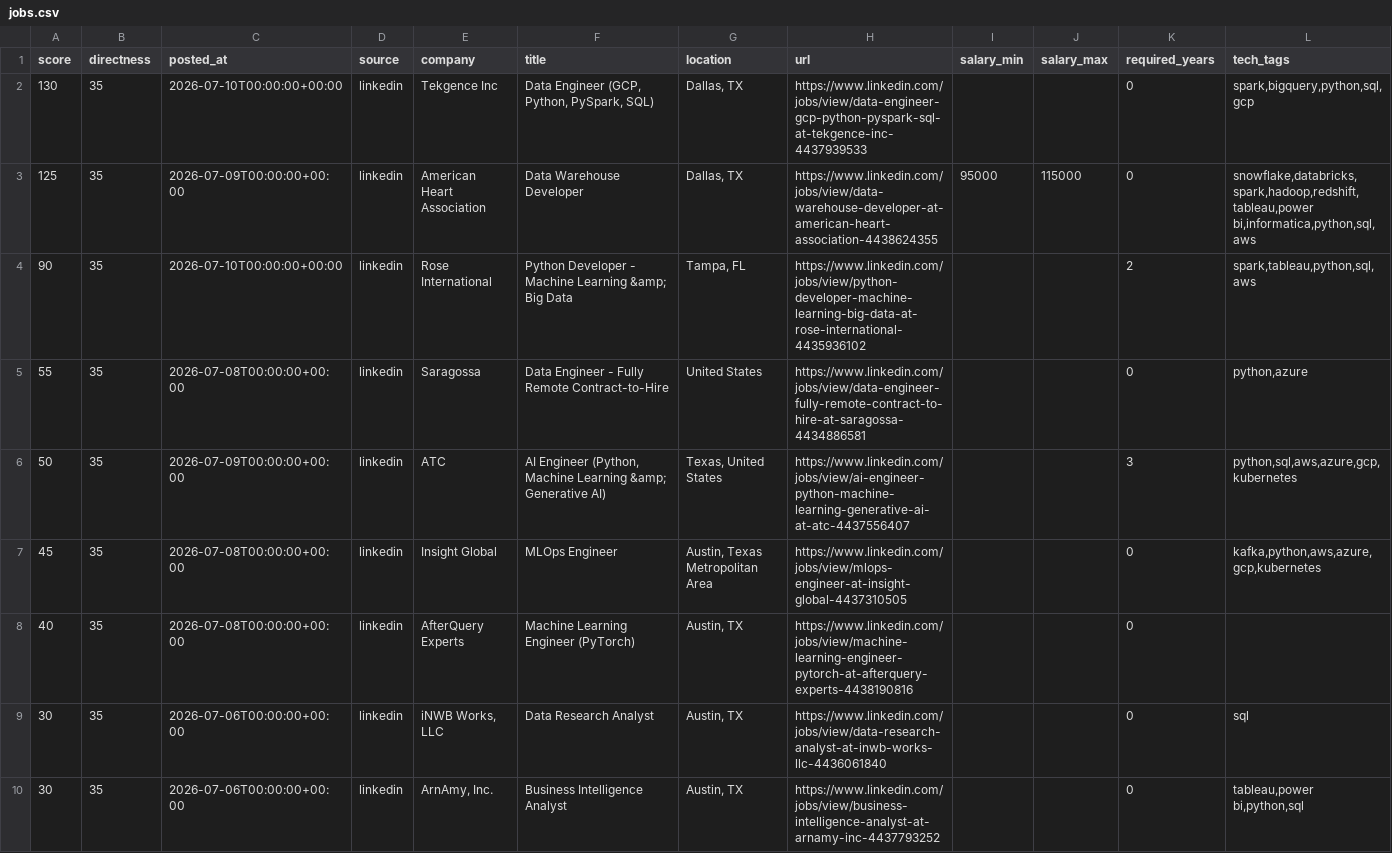
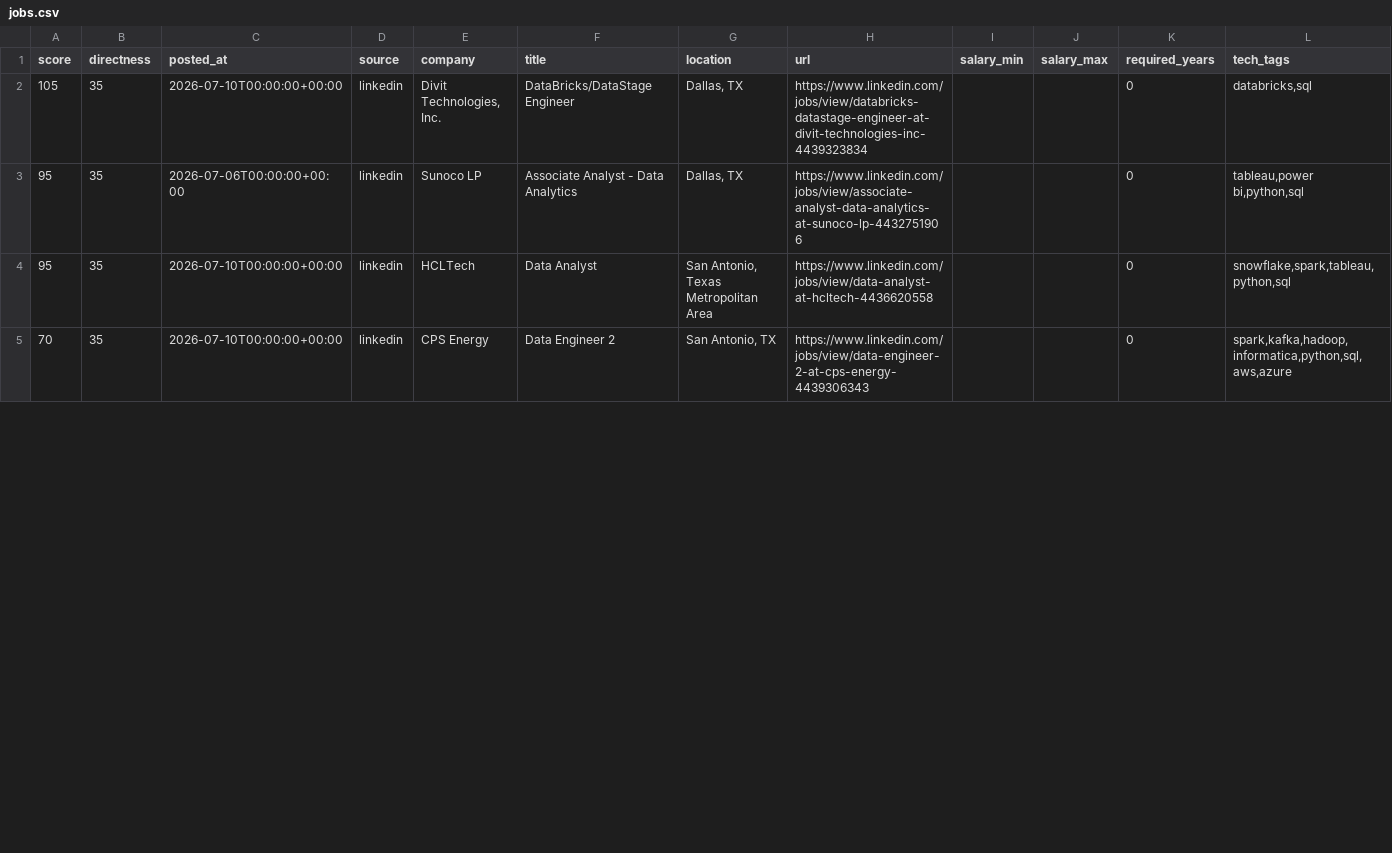
Before and after one commit to ryrk1020/Job-hunting, a CSV file: output/jobs.csv, drawn as a sheet; only a part is shown; removed rows and columns are numbered as before the commit, all else as after; rows hold the shown columns only; the diff covers the shown part only; the diff names each change by its address in the sheet, - before the commit and + after, or states it on an @@ line.

```diff
--- a/output/jobs.csv
+++ b/output/jobs.csv
-A2 (score): 130
+A2 (score): 105
-E2 (company): Tekgence Inc
+E2 (company): Divit Technologies, Inc.
-F2 (title): Data Engineer (GCP, Python, PySpark, SQL)
+F2 (title): DataBricks/DataStage Engineer
-H2 (url): https://www.linkedin.com/jobs/view/data-engineer-gcp-python-pyspark-sql-at-tekgence-inc-4437939533
+H2 (url): https://www.linkedin.com/jobs/view/databricks-datastage-engineer-at-divit-technologies-inc-4439323834
-L2 (tech_tags): spark,bigquery,python,sql,gcp
+L2 (tech_tags): databricks,sql
-A3 (score): 125
+A3 (score): 95
-C3 (posted_at): 2026-07-09T00:00:00+00:00
+C3 (posted_at): 2026-07-06T00:00:00+00:00
-E3 (company): American Heart Association
+E3 (company): Sunoco LP
-F3 (title): Data Warehouse Developer
+F3 (title): Associate Analyst - Data Analytics
-H3 (url): https://www.linkedin.com/jobs/view/data-warehouse-developer-at-american-heart-association-4438624355
+H3 (url): https://www.linkedin.com/jobs/view/associate-analyst-data-analytics-at-sunoco-lp-4432751906
-I3 (salary_min): 95000
+I3 (salary_min): (empty)
-J3 (salary_max): 115000
+J3 (salary_max): (empty)
-L3 (tech_tags): snowflake,databricks,spark,hadoop,redshift,tableau,power bi,informatica,python,sql,aws
+L3 (tech_tags): tableau,power bi,python,sql
-row 4: 90 | 35 | 2026-07-10T00:00:00+00:00 | linkedin | Rose International | Python Developer - Machine Learning &amp; Big Data | Tampa, FL | https://www.linkedin.com/jobs/view/python-developer-machine-learning-big-data-at-rose-international-4435936102 |  |  | 2 | spark,tableau,python,sql,aws
-row 5: 55 | 35 | 2026-07-08T00:00:00+00:00 | linkedin | Saragossa | Data Engineer - Fully Remote Contract-to-Hire | United States | https://www.linkedin.com/jobs/view/data-engineer-fully-remote-contract-to-hire-at-saragossa-4434886581 |  |  | 0 | python,azure
-row 6: 50 | 35 | 2026-07-09T00:00:00+00:00 | linkedin | ATC | AI Engineer (Python, Machine Learning &amp; Generative AI) | Texas, United States | https://www.linkedin.com/jobs/view/ai-engineer-python-machine-learning-generative-ai-at-atc-4437556407 |  |  | 3 | python,sql,aws,azure,gcp,kubernetes
-A4 (score): 45
+A4 (score): 95
-C4 (posted_at): 2026-07-08T00:00:00+00:00
+C4 (posted_at): 2026-07-10T00:00:00+00:00
-E4 (company): Insight Global
+E4 (company): HCLTech
-F4 (title): MLOps Engineer
+F4 (title): Data Analyst
-G4 (location): Austin, Texas Metropolitan Area
+G4 (location): San Antonio, Texas Metropolitan Area
-H4 (url): https://www.linkedin.com/jobs/view/mlops-engineer-at-insight-global-4437310505
+H4 (url): https://www.linkedin.com/jobs/view/data-analyst-at-hcltech-4436620558
-L4 (tech_tags): kafka,python,aws,azure,gcp,kubernetes
+L4 (tech_tags): snowflake,spark,tableau,python,sql
-row 8: 40 | 35 | 2026-07-08T00:00:00+00:00 | linkedin | AfterQuery Experts | Machine Learning Engineer (PyTorch) | Austin, TX | https://www.linkedin.com/jobs/view/machine-learning-engineer-pytorch-at-afterquery-experts-4438190816 |  |  | 0
-row 9: 30 | 35 | 2026-07-06T00:00:00+00:00 | linkedin | iNWB Works, LLC | Data Research Analyst | Austin, TX | https://www.linkedin.com/jobs/view/data-research-analyst-at-inwb-works-llc-4436061840 |  |  | 0 | sql
-A5 (score): 30
+A5 (score): 70
-C5 (posted_at): 2026-07-06T00:00:00+00:00
+C5 (posted_at): 2026-07-10T00:00:00+00:00
-E5 (company): ArnAmy, Inc.
+E5 (company): CPS Energy
-F5 (title): Business Intelligence Analyst
+F5 (title): Data Engineer 2
-G5 (location): Austin, TX
+G5 (location): San Antonio, TX
-H5 (url): https://www.linkedin.com/jobs/view/business-intelligence-analyst-at-arnamy-inc-4437793252
+H5 (url): https://www.linkedin.com/jobs/view/data-engineer-2-at-cps-energy-4439306343
-L5 (tech_tags): tableau,power bi,python,sql
+L5 (tech_tags): spark,kafka,hadoop,informatica,python,sql,aws,azure
```
Also changed, not shown: 2 added rows and 2 removed rows elsewhere in this file, 4 other files.
